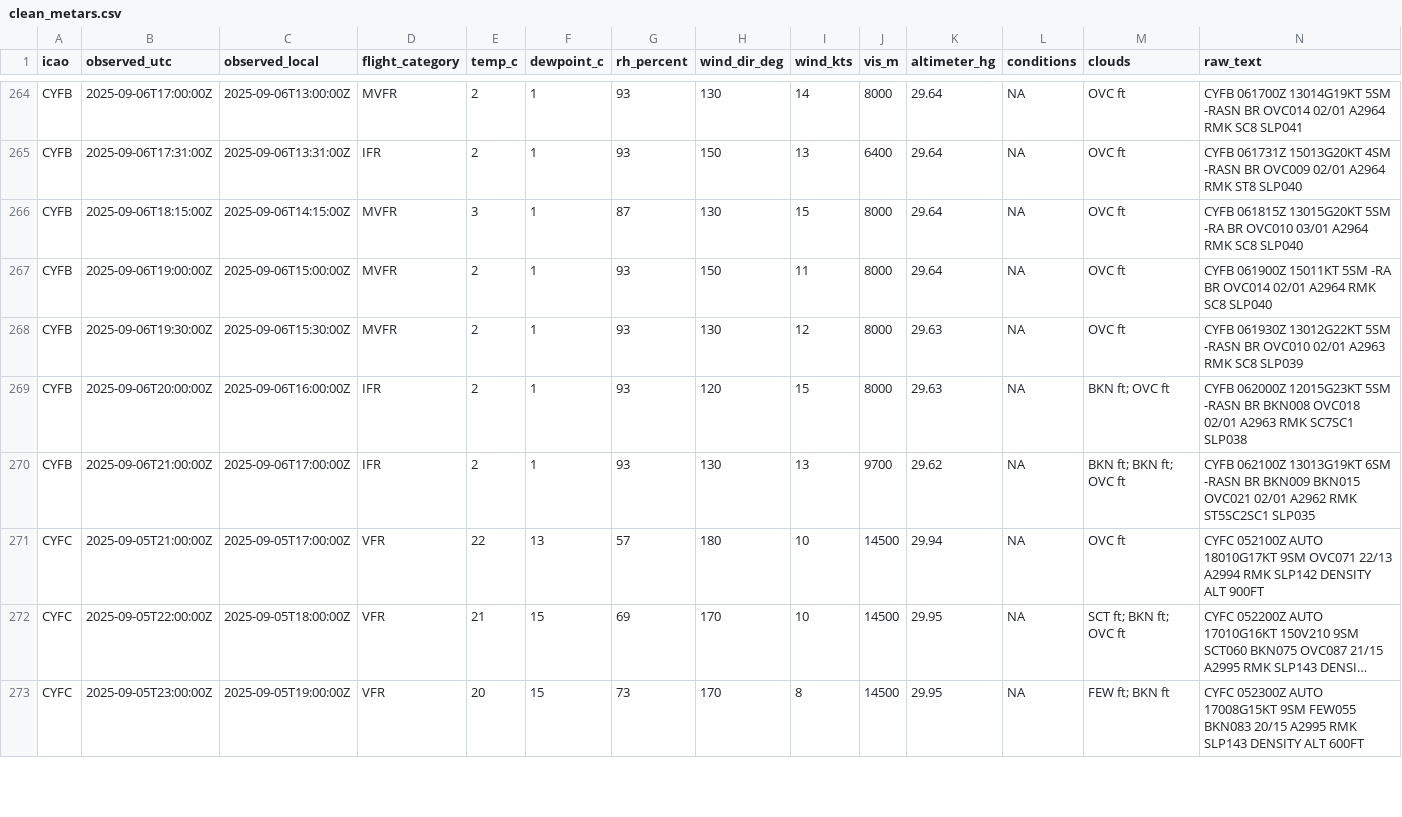
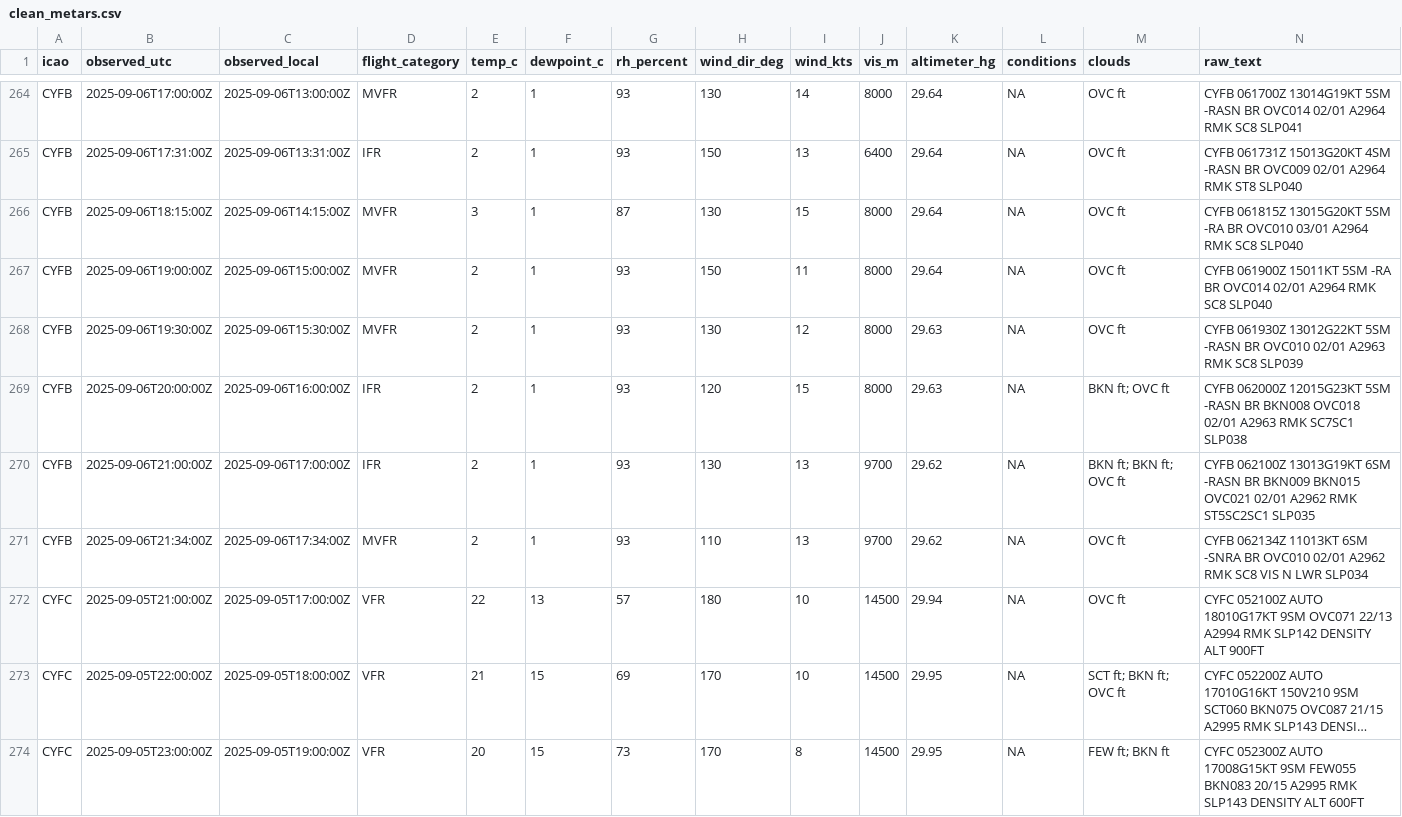
Before and after one commit to NoahCornish/Canada-Flight-Conditions-Research-Project, a CSV file: clean_metars.csv, drawn as a sheet; only a part is shown, gaps mark what is left out; long unchanged cells end in …; rows hold the shown columns only; the diff covers the shown part only; the diff names each change by its address in the sheet, - before the commit and + after, or states it on an @@ line.

```diff
--- a/clean_metars.csv
+++ b/clean_metars.csv
+row 271: CYFB | 2025-09-06T21:34:00Z | 2025-09-06T17:34:00Z | MVFR | 2 | 1 | 93 | 110 | 13 | 9700 | 29.62 | NA | OVC ft | CYFB 062134Z 11013KT 6SM -SNRA BR OVC010 02/01 A2962 RMK SC8 VIS N LWR SLP034
```
Also changed, not shown: 5 added rows elsewhere in this file, clean_metars_09_2025.csv, 4 other files.
